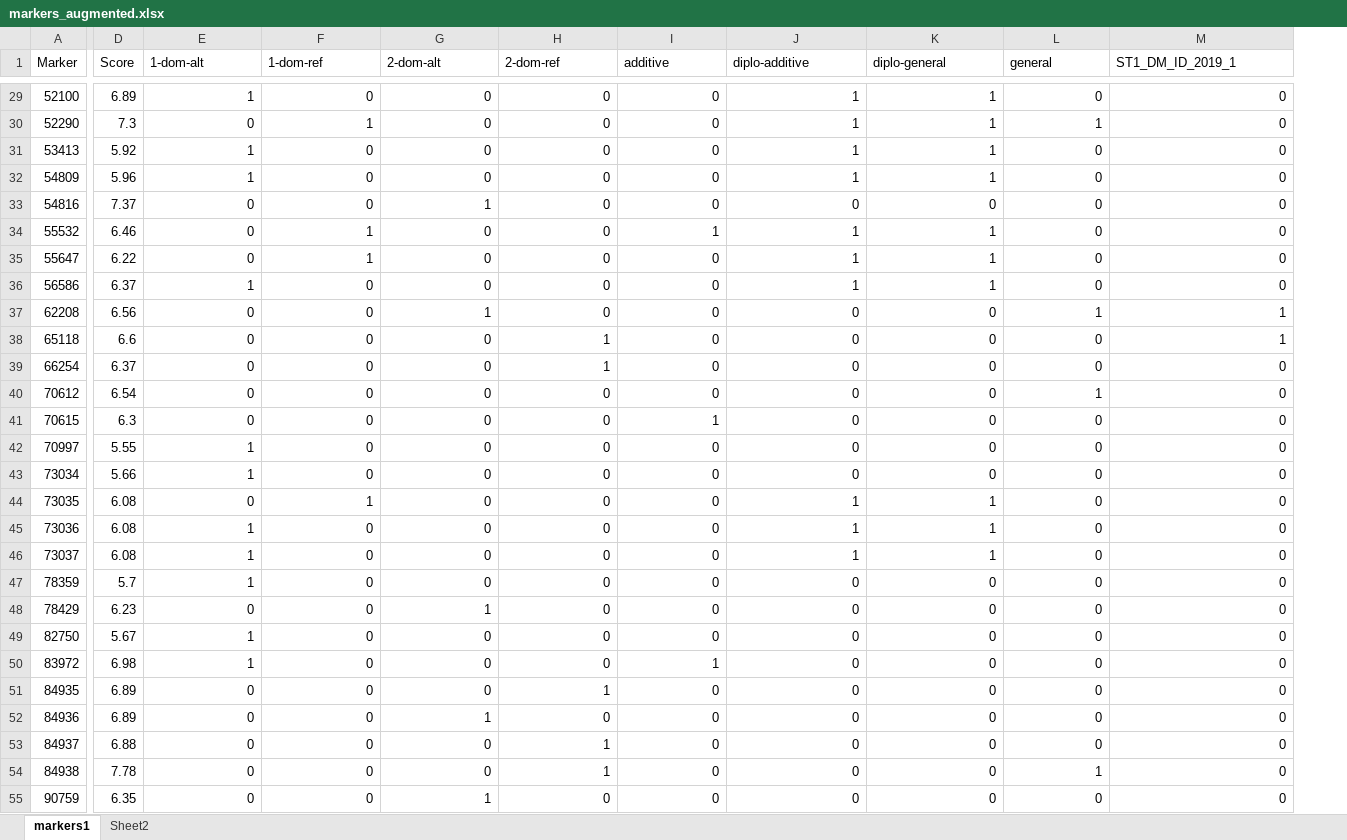
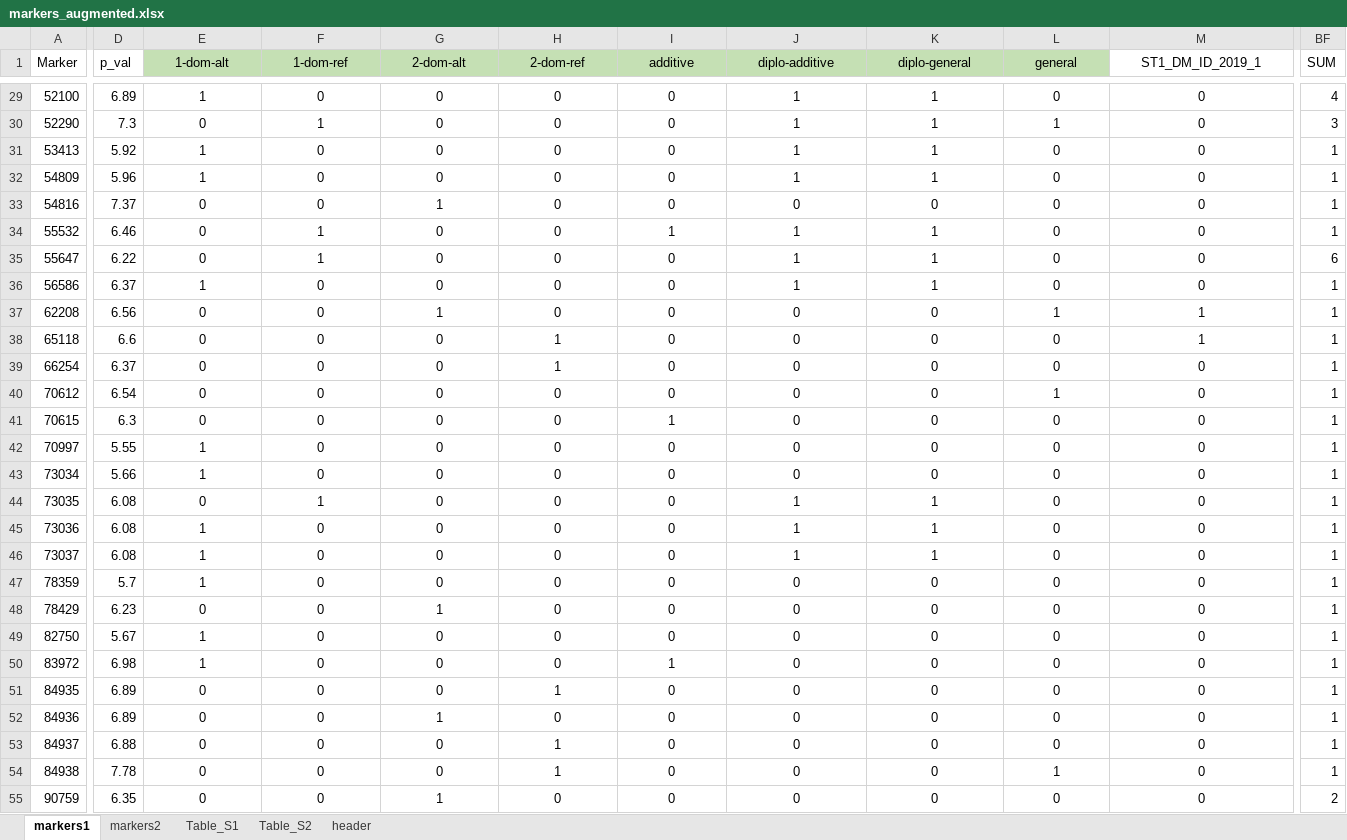
Before and after one commit to cculma/Norberg_2020, an Excel workbook: GWAS_results/markers_augmented.xlsx, sheet markers1, drawn as a sheet; only a part is shown, gaps mark what is left out; values as stored, in another font and other column widths than the file's, no borders; conditional formats not drawn; the diff covers the shown part only; the diff names each change by its address in the sheet, - before the commit and + after, or states it on an @@ line.

Commit message:
table_S

```diff
--- a/GWAS_results/markers_augmented.xlsx (sheet markers1)
+++ b/GWAS_results/markers_augmented.xlsx (sheet markers1)
-sheet tab: Sheet2
+sheet tab: markers2
+sheet tab: Table_S1
+sheet tab: Table_S2
+sheet tab: header
+column BF (SUM), rows 29-55: 4 | 3 | 1 | 1 | 1 | 1 | 6 | 1 | 1 | 1 | 1 | 1 | 1 | 1 | 1 | 1 | 1 | 1 | 1 | 1 | 1 | 1 | 1 | 1 | 1 | 1 | 2
-D1: Score
+D1: p_val
-E1:M1 alignment: left
+E1:M1 alignment: center
-E1:L1 fill: none
+E1:L1 fill: #C5E0B4
-E29:M55 alignment: right
+E29:M55 alignment: center
```
Also changed, not shown: 2 added rows and cell formats elsewhere in this sheet, sheet markers2, 5 other files.
